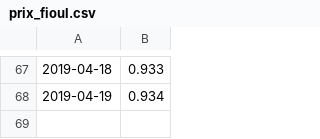
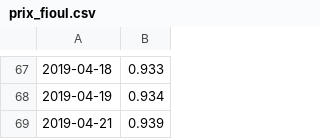
Before and after one commit to MrP1xel/Pyfioul, a CSV file: prix_fioul.csv, drawn as a sheet; only a part is shown, gaps mark what is left out; the diff names each change by its address in the sheet, - before the commit and + after, or states it on an @@ line.

Commit message:
prix fioul

```diff
--- a/prix_fioul.csv
+++ b/prix_fioul.csv
+row 69: 2019-04-21 | 0.939
```
